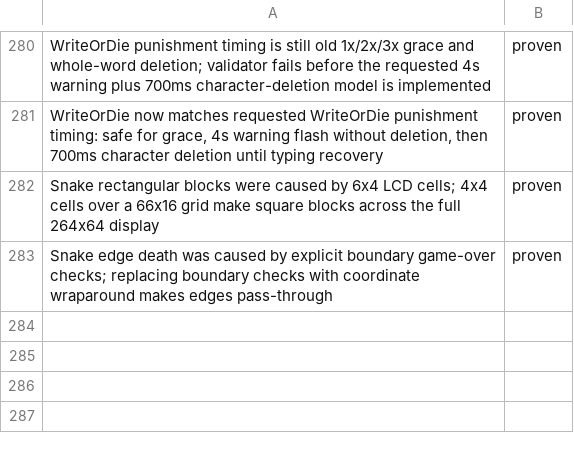
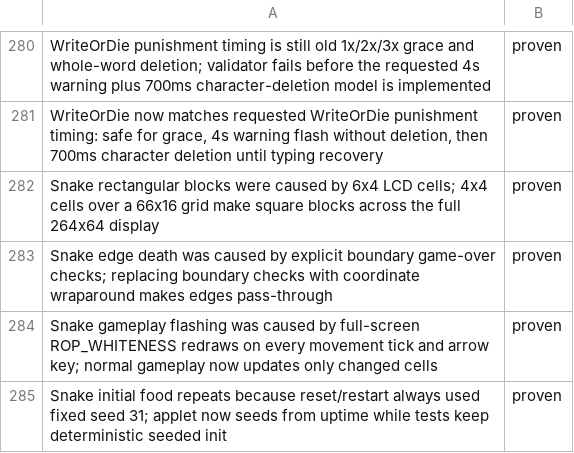
Before and after one commit to ioma8/neo-re, a TSV file: hypotheses.tsv, drawn as a sheet; only a part is shown, gaps mark what is left out; the diff names each change by its address in the sheet, - before the commit and + after, or states it on an @@ line.

Commit message:
Polish Snake layout and seeding

```diff
--- a/hypotheses.tsv
+++ b/hypotheses.tsv
+row 284: Snake gameplay flashing was caused by full-screen ROP_WHITENESS redraws on every movement tick and arrow key; normal gameplay now updates only changed cells | proven
+row 285: Snake initial food repeats because reset/restart always used fixed seed 31; applet now seeds from uptime while tests keep deterministic seeded init | proven
```
Also changed, not shown: 8 other files.
